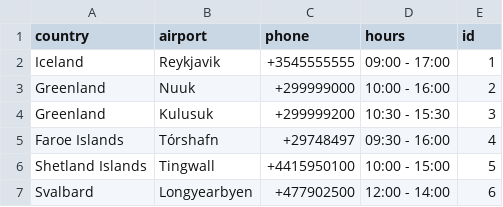
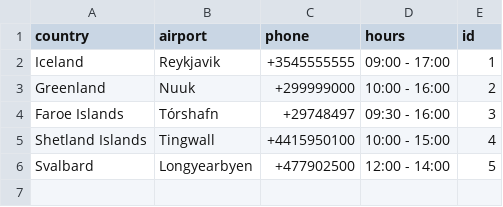
Before and after one commit to HyperBuff/SC-T-113-VLN1-Hopur53, a CSV file: data/location.csv, drawn as a sheet.

```diff
--- a/data/location.csv
+++ b/data/location.csv
@@ -3,5 +3,4 @@ Iceland,Reykjavik,+3545555555,09:00 - 17:00,1
 Greenland,Nuuk,+299999000,10:00 - 16:00,2
-Greenland,Kulusuk,+299999200,10:30 - 15:30,3
-Faroe Islands,Tórshafn,+29748497,09:30 - 16:00,4
-Shetland Islands,Tingwall,+4415950100,10:00 - 15:00,5
-Svalbard,Longyearbyen,+477902500,12:00 - 14:00,6
+Faroe Islands,Tórshafn,+29748497,09:30 - 16:00,3
+Shetland Islands,Tingwall,+4415950100,10:00 - 15:00,4
+Svalbard,Longyearbyen,+477902500,12:00 - 14:00,5
```
Also changed, not shown: data/contract.csv, data/vehicle.csv, 2 other files.
